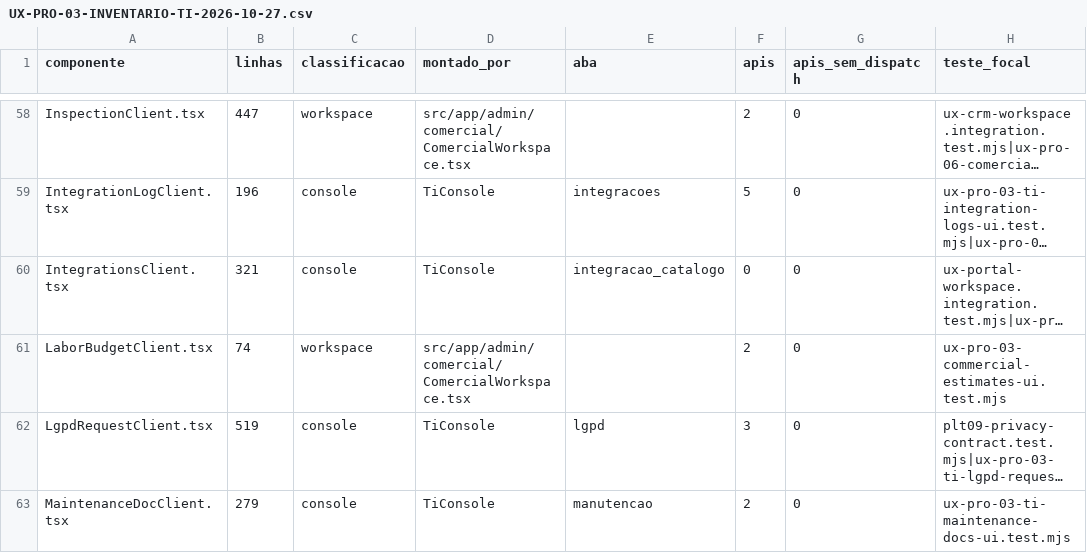
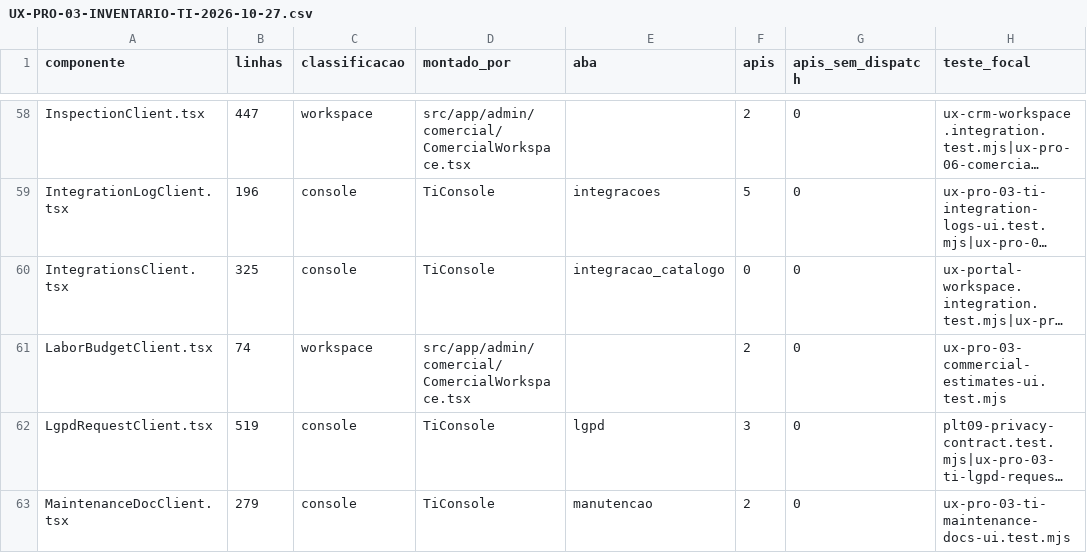
Before and after one commit to berger33/gruposegsystemseguranca, a CSV file: docs/UX-PRO-03-INVENTARIO-TI-2026-10-27.csv, drawn as a sheet; only a part is shown, gaps mark what is left out; long unchanged cells end in …; the diff names each change by its address in the sheet, - before the commit and + after, or states it on an @@ line.

```diff
--- a/docs/UX-PRO-03-INVENTARIO-TI-2026-10-27.csv
+++ b/docs/UX-PRO-03-INVENTARIO-TI-2026-10-27.csv
-B60 (linhas): 321
+B60 (linhas): 325
```
Also changed, not shown: 1 other file.
